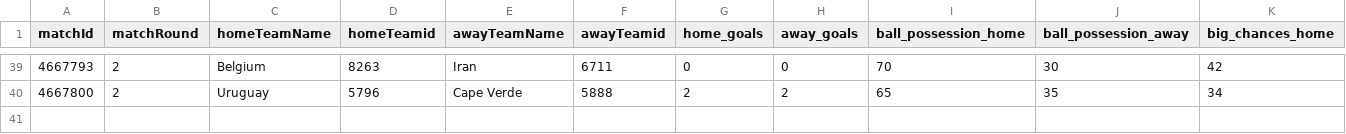
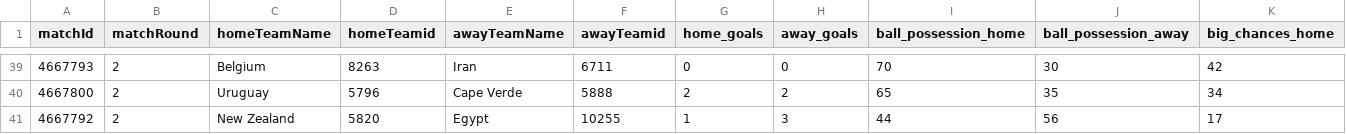
Before and after one commit to bolaxel/wcup26, a CSV file: matchStats/csv/fotmob_match_stats.csv, drawn as a sheet; only a part is shown, gaps mark what is left out; rows hold the shown columns only; the diff names each change by its address in the sheet, - before the commit and + after, or states it on an @@ line.

```diff
--- a/matchStats/csv/fotmob_match_stats.csv
+++ b/matchStats/csv/fotmob_match_stats.csv
+row 41: 4667792 | 2 | New Zealand | 5820 | Egypt | 10255 | 1 | 3 | 44 | 56 | 17
```
Also changed, not shown: goals/csv/awayScorers.csv, goals/csv/homeScorers.csv, 4 other files.
